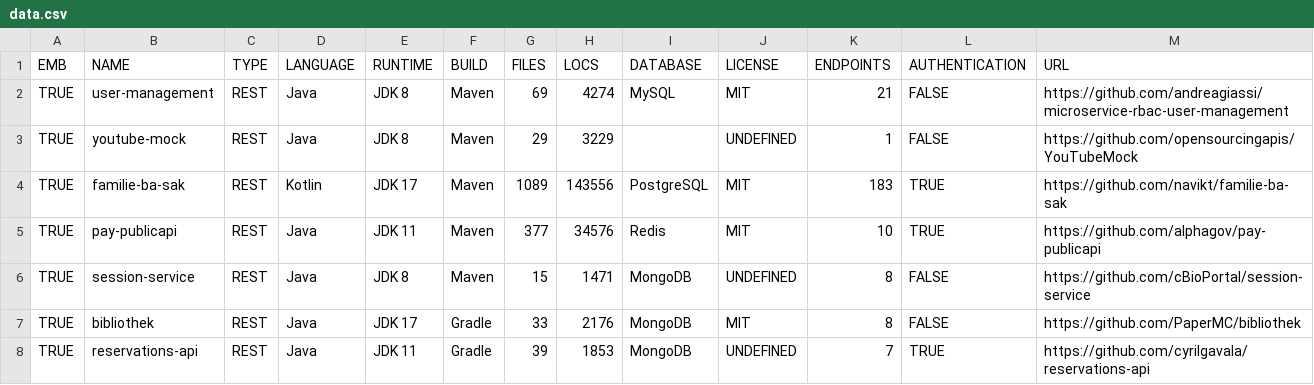
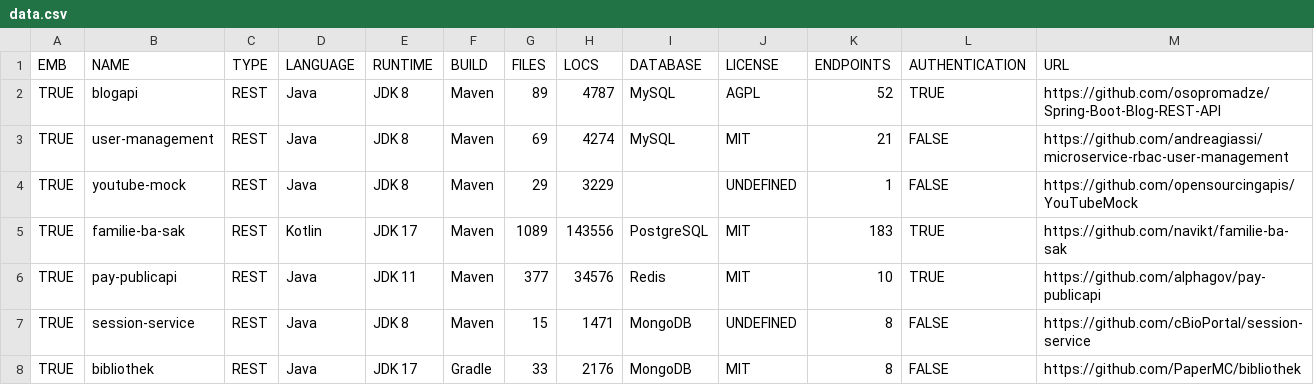
Before and after one commit to aster-test-generation/Co-Aster-EMB, a CSV file: statistics/data.csv, drawn as a sheet; only a part is shown; the shorter side is filled out with more unchanged rows.

Commit message:
blogapi

```diff
--- a/statistics/data.csv
+++ b/statistics/data.csv
@@ -1,2 +1,3 @@
 EMB,NAME,TYPE,LANGUAGE,RUNTIME,BUILD,FILES,LOCS,DATABASE,LICENSE,ENDPOINTS,AUTHENTICATION,URL
+TRUE,blogapi,REST,Java,JDK 8,Maven,89,4787,MySQL,AGPL,52,TRUE,https://github.com/osopromadze/Spring-Boot-Blog-REST-API
 TRUE,user-management,REST,Java,JDK 8,Maven,69,4274,MySQL,MIT,21,FALSE,https://github.com/andreagiassi/microservice-rbac-user-management
```
Also changed, not shown: 4 other files.
